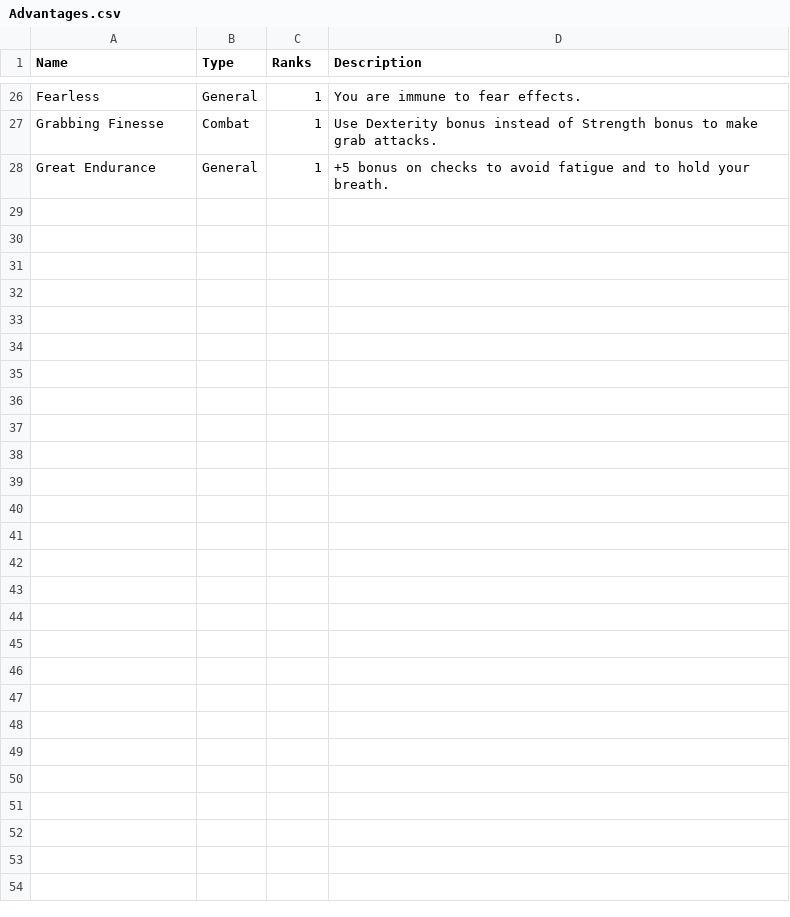
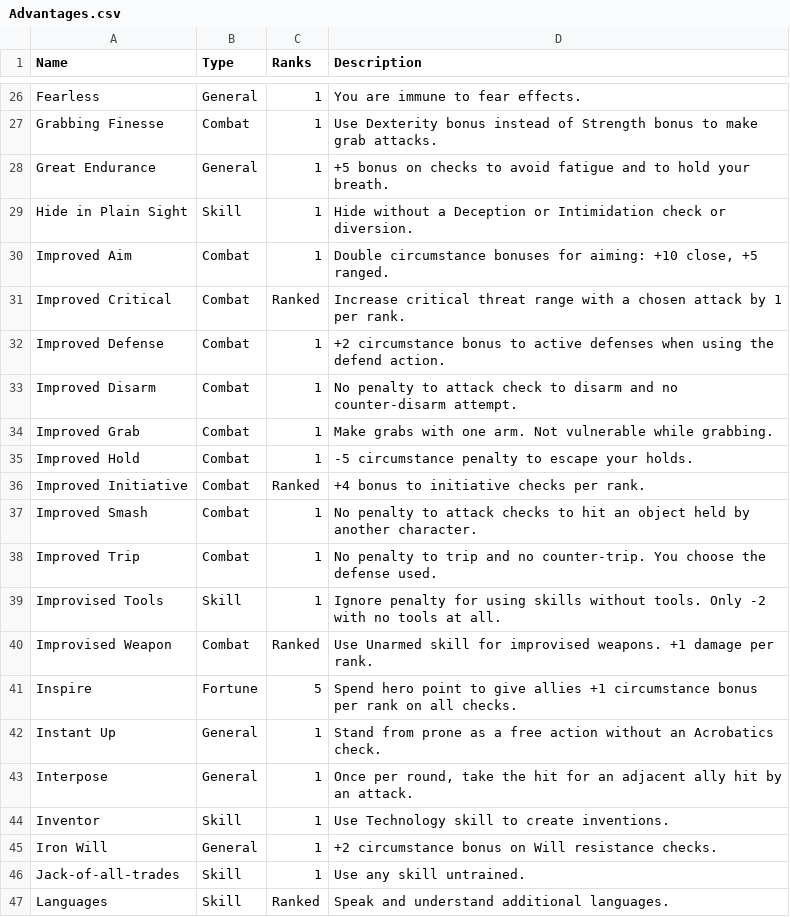
Before and after one commit to Davinchi04/mnm-3e-expanded, a CSV file: Advantages.csv, drawn as a sheet; only a part is shown, gaps mark what is left out; the diff covers the shown part only.

Commit message:
feat(data): Achieved 100% completion of Core Handbook Advantages (74 unique items)

```diff
--- a/Advantages.csv
+++ b/Advantages.csv
@@ -28 +28,20 @@ Grabbing Finesse,Combat,1,"Use Dexterity bonus instead of Strength bonus to make
 Great Endurance,General,1,"+5 bonus on checks to avoid fatigue and to hold your breath."
+Hide in Plain Sight,Skill,1,"Hide without a Deception or Intimidation check or diversion."
+Improved Aim,Combat,1,"Double circumstance bonuses for aiming: +10 close, +5 ranged."
+Improved Critical,Combat,Ranked,"Increase critical threat range with a chosen attack by 1 per rank."
+Improved Defense,Combat,1,"+2 circumstance bonus to active defenses when using the defend action."
+Improved Disarm,Combat,1,"No penalty to attack check to disarm and no counter-disarm attempt."
+Improved Grab,Combat,1,"Make grabs with one arm. Not vulnerable while grabbing."
+Improved Hold,Combat,1,"-5 circumstance penalty to escape your holds."
+Improved Initiative,Combat,Ranked,"+4 bonus to initiative checks per rank."
+Improved Smash,Combat,1,"No penalty to attack checks to hit an object held by another character."
+Improved Trip,Combat,1,"No penalty to trip and no counter-trip. You choose the defense used."
+Improvised Tools,Skill,1,"Ignore penalty for using skills without tools. Only -2 with no tools at all."
+Improvised Weapon,Combat,Ranked,"Use Unarmed skill for improvised weapons. +1 damage per rank."
+Inspire,Fortune,5,"Spend hero point to give allies +1 circumstance bonus per rank on all checks."
+Instant Up,General,1,"Stand from prone as a free action without an Acrobatics check."
+Interpose,General,1,"Once per round, take the hit for an adjacent ally hit by an attack."
+Inventor,Skill,1,"Use Technology skill to create inventions."
+Iron Will,General,1,"+2 circumstance bonus on Will resistance checks."
+Jack-of-all-trades,Skill,1,"Use any skill untrained."
+Languages,Skill,Ranked,"Speak and understand additional languages."
```
Also changed, not shown: 28 added rows elsewhere in this file, 5 other files.
